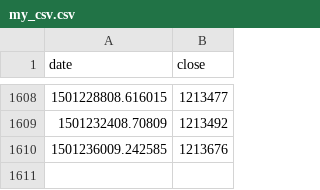
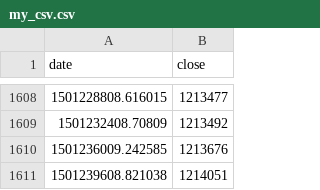
Before and after one commit to diegoshalom/D3, a CSV file: docs/my_csv.csv, drawn as a sheet; only a part is shown, gaps mark what is left out; the diff names each change by its address in the sheet, - before the commit and + after, or states it on an @@ line.

Commit message:
test

```diff
--- a/docs/my_csv.csv
+++ b/docs/my_csv.csv
+row 1611: 1501239608.821038 | 1214051
```
